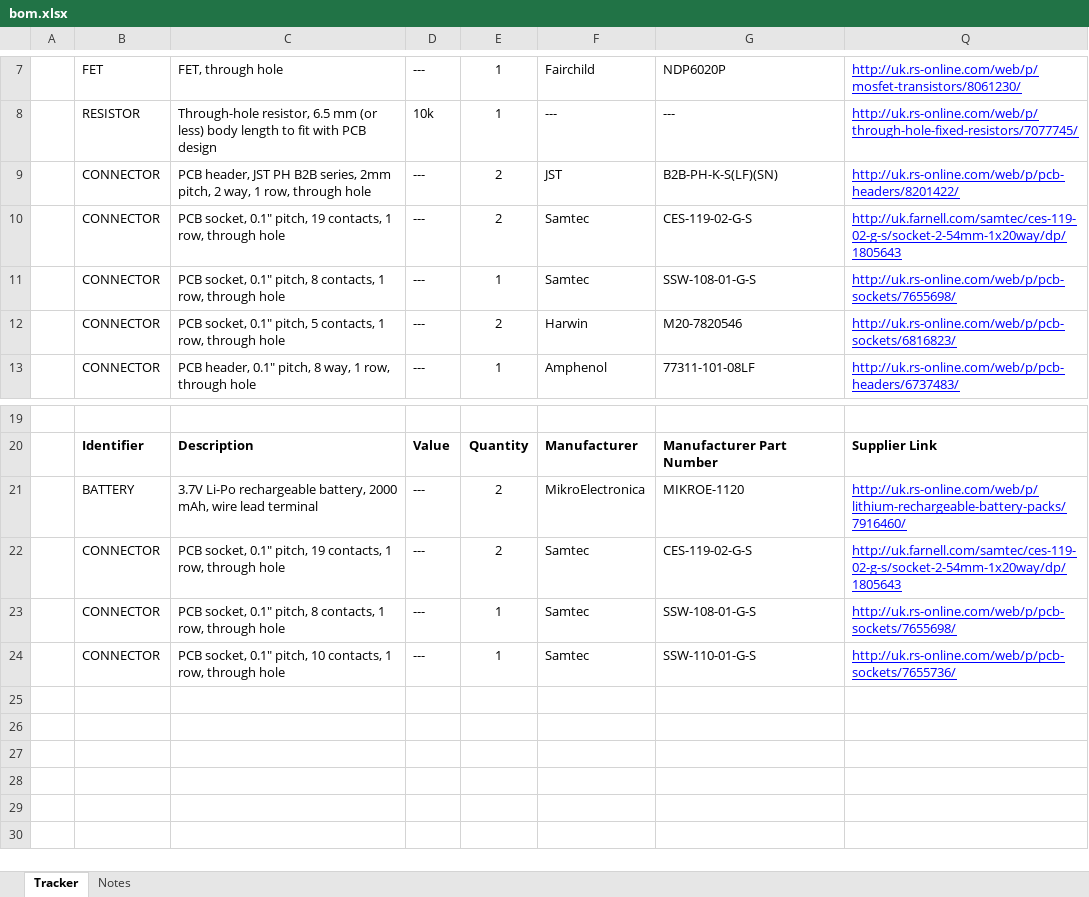
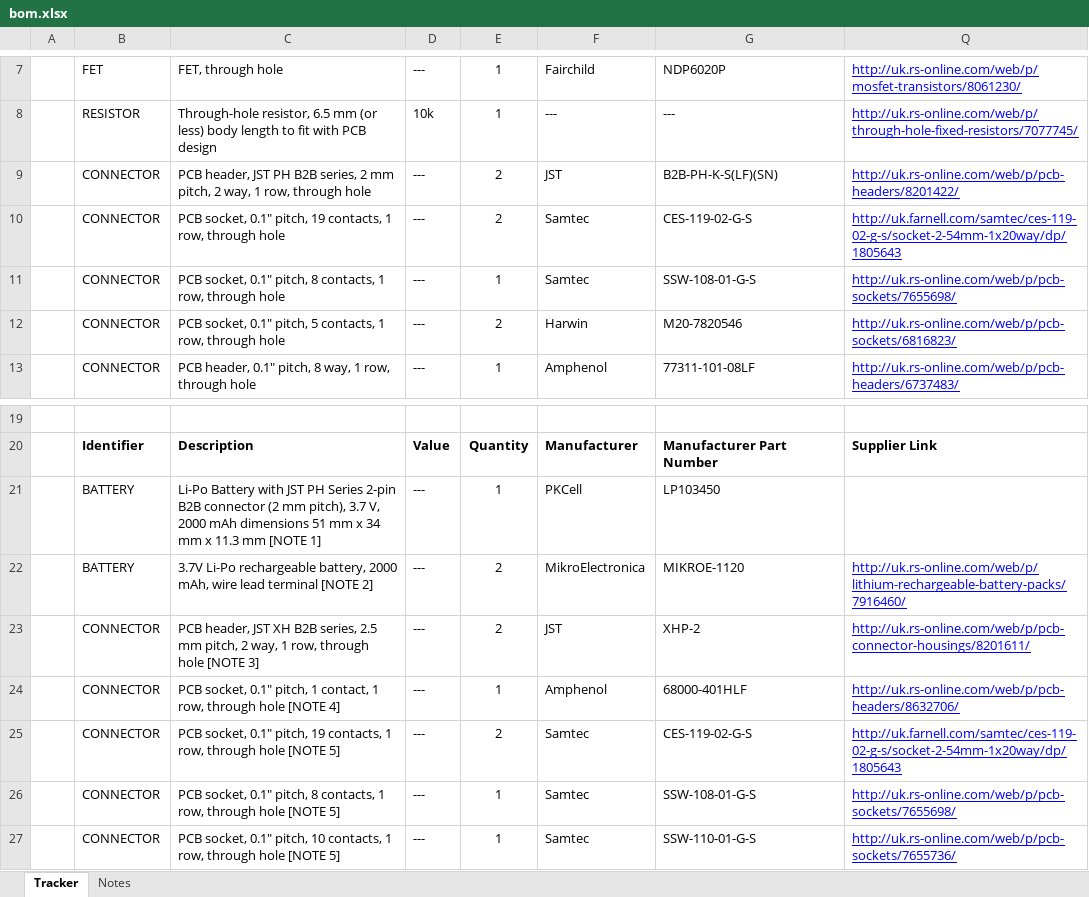
Before and after one commit to u-blox/tracker, an Excel workbook: hardware/bom.xlsx, sheet Tracker, drawn as a sheet; only a part is shown, gaps mark what is left out; values as stored, in another font and other column widths than the file's, no borders; charts and pictures not drawn; addresses are those after the commit; the diff names each change by its address in the sheet, - before the commit and + after, or states it on an @@ line.

```diff
--- a/hardware/bom.xlsx (sheet Tracker)
+++ b/hardware/bom.xlsx (sheet Tracker)
-C9: …B2B series, 2mm pitch, 2…
+C9: …B2B series, 2 mm pitch, 2…
+row 21:  | BATTERY | Li-Po Battery with JST PH Series 2-pin B2B connector (2 mm pitch), 3.7 V, 2000 mAh dimensions 51 mm x 34 mm x 11.3 mm [NOTE 1] | --- | 1 | PKCell | LP103450
-C22: …lead terminal
+C22: …lead terminal [NOTE 2]
+row 23:  | CONNECTOR | PCB header, JST XH B2B series, 2.5 mm pitch, 2 way, 1 row, through hole [NOTE 3] | --- | 2 | JST | XHP-2 | http://uk.rs-online.com/web/p/pcb-connector-housings/8201611/
+row 24:  | CONNECTOR | PCB socket, 0.1" pitch, 1 contact, 1 row, through hole [NOTE 4] | --- | 1 | Amphenol | 68000-401HLF | http://uk.rs-online.com/web/p/pcb-headers/8632706/
-C25: …through hole
+C25: …through hole [NOTE 5]
-C26: …through hole
+C26: …through hole [NOTE 5]
-C27: …through hole
+C27: …through hole [NOTE 5]
```
Also changed, not shown: charts or pictures, 5 other files.
